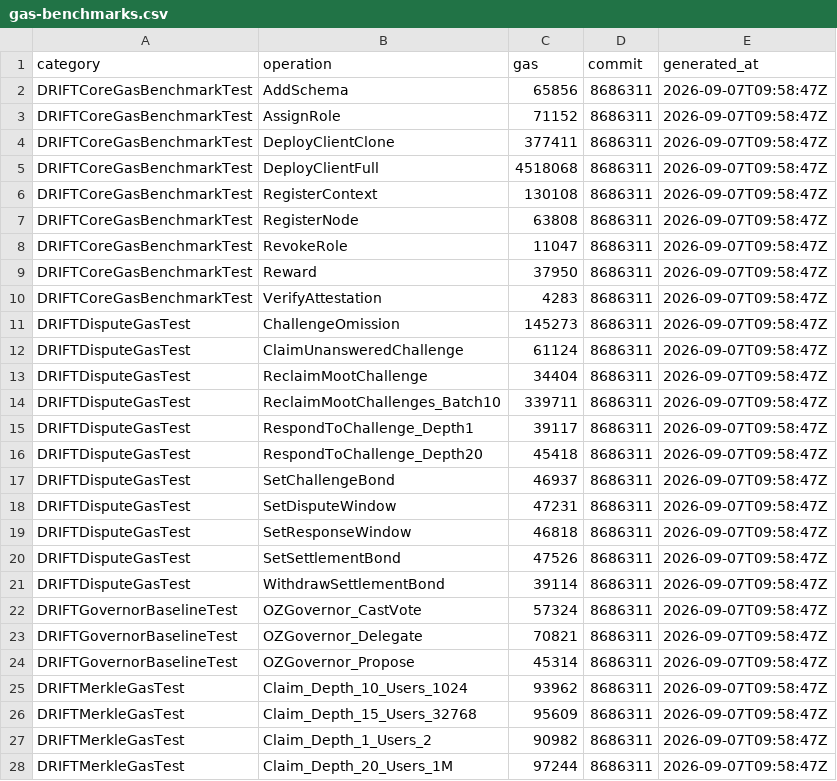
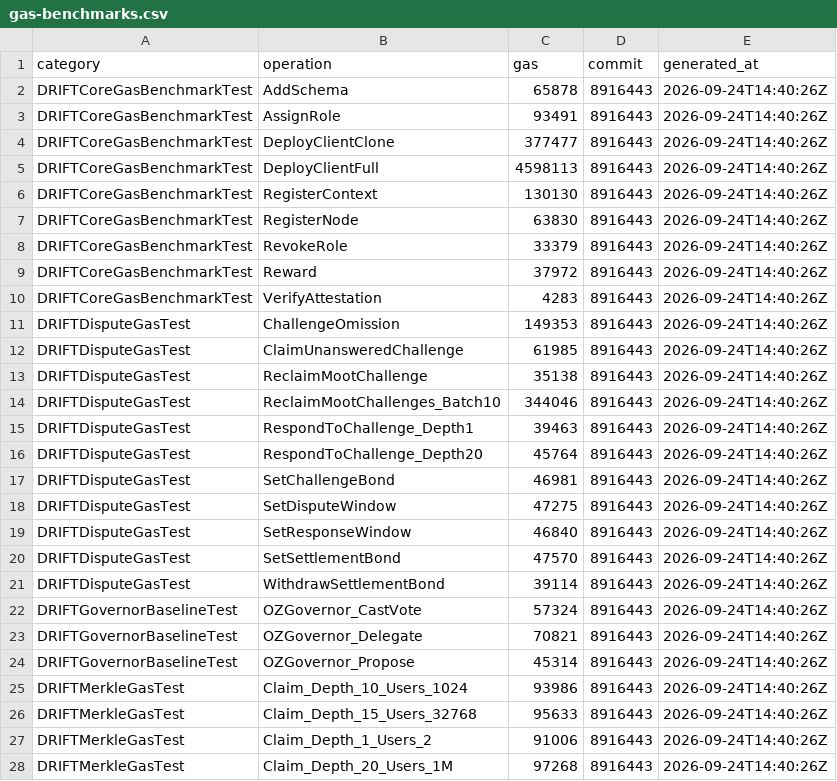
Before and after one commit to Dageus/DRIFT, a CSV file: packages/contracts/measurements/gas-benchmarks.csv, drawn as a sheet; only a part is shown; the diff covers the shown part only.

Commit message:
chore(contracts): regenerate gas measurements for pair-scoped challenges

```diff
--- a/packages/contracts/measurements/gas-benchmarks.csv
+++ b/packages/contracts/measurements/gas-benchmarks.csv
@@ -1,28 +1,28 @@
 category,operation,gas,commit,generated_at
-"DRIFTCoreGasBenchmarkTest","AddSchema","65856","8686311","2026-09-07T09:58:47Z"
-"DRIFTCoreGasBenchmarkTest","AssignRole","71152","8686311","2026-09-07T09:58:47Z"
-"DRIFTCoreGasBenchmarkTest","DeployClientClone","377411","8686311","2026-09-07T09:58:47Z"
-"DRIFTCoreGasBenchmarkTest","DeployClientFull","4518068","8686311","2026-09-07T09:58:47Z"
-"DRIFTCoreGasBenchmarkTest","RegisterContext","130108","8686311","2026-09-07T09:58:47Z"
-"DRIFTCoreGasBenchmarkTest","RegisterNode","63808","8686311","2026-09-07T09:58:47Z"
-"DRIFTCoreGasBenchmarkTest","RevokeRole","11047","8686311","2026-09-07T09:58:47Z"
-"DRIFTCoreGasBenchmarkTest","Reward","37950","8686311","2026-09-07T09:58:47Z"
-"DRIFTCoreGasBenchmarkTest","VerifyAttestation","4283","8686311","2026-09-07T09:58:47Z"
-"DRIFTDisputeGasTest","ChallengeOmission","145273","8686311","2026-09-07T09:58:47Z"
-"DRIFTDisputeGasTest","ClaimUnansweredChallenge","61124","8686311","2026-09-07T09:58:47Z"
-"DRIFTDisputeGasTest","ReclaimMootChallenge","34404","8686311","2026-09-07T09:58:47Z"
-"DRIFTDisputeGasTest","ReclaimMootChallenges_Batch10","339711","8686311","2026-09-07T09:58:47Z"
-"DRIFTDisputeGasTest","RespondToChallenge_Depth1","39117","8686311","2026-09-07T09:58:47Z"
-"DRIFTDisputeGasTest","RespondToChallenge_Depth20","45418","8686311","2026-09-07T09:58:47Z"
-"DRIFTDisputeGasTest","SetChallengeBond","46937","8686311","2026-09-07T09:58:47Z"
-"DRIFTDisputeGasTest","SetDisputeWindow","47231","8686311","2026-09-07T09:58:47Z"
-"DRIFTDisputeGasTest","SetResponseWindow","46818","8686311","2026-09-07T09:58:47Z"
-"DRIFTDisputeGasTest","SetSettlementBond","47526","8686311","2026-09-07T09:58:47Z"
-"DRIFTDisputeGasTest","WithdrawSettlementBond","39114","8686311","2026-09-07T09:58:47Z"
-"DRIFTGovernorBaselineTest","OZGovernor_CastVote","57324","8686311","2026-09-07T09:58:47Z"
-"DRIFTGovernorBaselineTest","OZGovernor_Delegate","70821","8686311","2026-09-07T09:58:47Z"
-"DRIFTGovernorBaselineTest","OZGovernor_Propose","45314","8686311","2026-09-07T09:58:47Z"
-"DRIFTMerkleGasTest","Claim_Depth_10_Users_1024","93962","8686311","2026-09-07T09:58:47Z"
-"DRIFTMerkleGasTest","Claim_Depth_15_Users_32768","95609","8686311","2026-09-07T09:58:47Z"
-"DRIFTMerkleGasTest","Claim_Depth_1_Users_2","90982","8686311","2026-09-07T09:58:47Z"
-"DRIFTMerkleGasTest","Claim_Depth_20_Users_1M","97244","8686311","2026-09-07T09:58:47Z"
+"DRIFTCoreGasBenchmarkTest","AddSchema","65878","8916443","2026-09-24T14:40:26Z"
+"DRIFTCoreGasBenchmarkTest","AssignRole","93491","8916443","2026-09-24T14:40:26Z"
+"DRIFTCoreGasBenchmarkTest","DeployClientClone","377477","8916443","2026-09-24T14:40:26Z"
+"DRIFTCoreGasBenchmarkTest","DeployClientFull","4598113","8916443","2026-09-24T14:40:26Z"
+"DRIFTCoreGasBenchmarkTest","RegisterContext","130130","8916443","2026-09-24T14:40:26Z"
+"DRIFTCoreGasBenchmarkTest","RegisterNode","63830","8916443","2026-09-24T14:40:26Z"
+"DRIFTCoreGasBenchmarkTest","RevokeRole","33379","8916443","2026-09-24T14:40:26Z"
+"DRIFTCoreGasBenchmarkTest","Reward","37972","8916443","2026-09-24T14:40:26Z"
+"DRIFTCoreGasBenchmarkTest","VerifyAttestation","4283","8916443","2026-09-24T14:40:26Z"
+"DRIFTDisputeGasTest","ChallengeOmission","149353","8916443","2026-09-24T14:40:26Z"
+"DRIFTDisputeGasTest","ClaimUnansweredChallenge","61985","8916443","2026-09-24T14:40:26Z"
+"DRIFTDisputeGasTest","ReclaimMootChallenge","35138","8916443","2026-09-24T14:40:26Z"
+"DRIFTDisputeGasTest","ReclaimMootChallenges_Batch10","344046","8916443","2026-09-24T14:40:26Z"
+"DRIFTDisputeGasTest","RespondToChallenge_Depth1","39463","8916443","2026-09-24T14:40:26Z"
+"DRIFTDisputeGasTest","RespondToChallenge_Depth20","45764","8916443","2026-09-24T14:40:26Z"
+"DRIFTDisputeGasTest","SetChallengeBond","46981","8916443","2026-09-24T14:40:26Z"
+"DRIFTDisputeGasTest","SetDisputeWindow","47275","8916443","2026-09-24T14:40:26Z"
+"DRIFTDisputeGasTest","SetResponseWindow","46840","8916443","2026-09-24T14:40:26Z"
+"DRIFTDisputeGasTest","SetSettlementBond","47570","8916443","2026-09-24T14:40:26Z"
+"DRIFTDisputeGasTest","WithdrawSettlementBond","39114","8916443","2026-09-24T14:40:26Z"
+"DRIFTGovernorBaselineTest","OZGovernor_CastVote","57324","8916443","2026-09-24T14:40:26Z"
+"DRIFTGovernorBaselineTest","OZGovernor_Delegate","70821","8916443","2026-09-24T14:40:26Z"
+"DRIFTGovernorBaselineTest","OZGovernor_Propose","45314","8916443","2026-09-24T14:40:26Z"
+"DRIFTMerkleGasTest","Claim_Depth_10_Users_1024","93986","8916443","2026-09-24T14:40:26Z"
+"DRIFTMerkleGasTest","Claim_Depth_15_Users_32768","95633","8916443","2026-09-24T14:40:26Z"
+"DRIFTMerkleGasTest","Claim_Depth_1_Users_2","91006","8916443","2026-09-24T14:40:26Z"
+"DRIFTMerkleGasTest","Claim_Depth_20_Users_1M","97268","8916443","2026-09-24T14:40:26Z"
```
Also changed, not shown: 92 edited cells elsewhere in this file, packages/contracts/measurements/naive-batch-regression.csv, packages/contracts/measurements/proof-size-vs-depth.csv.
